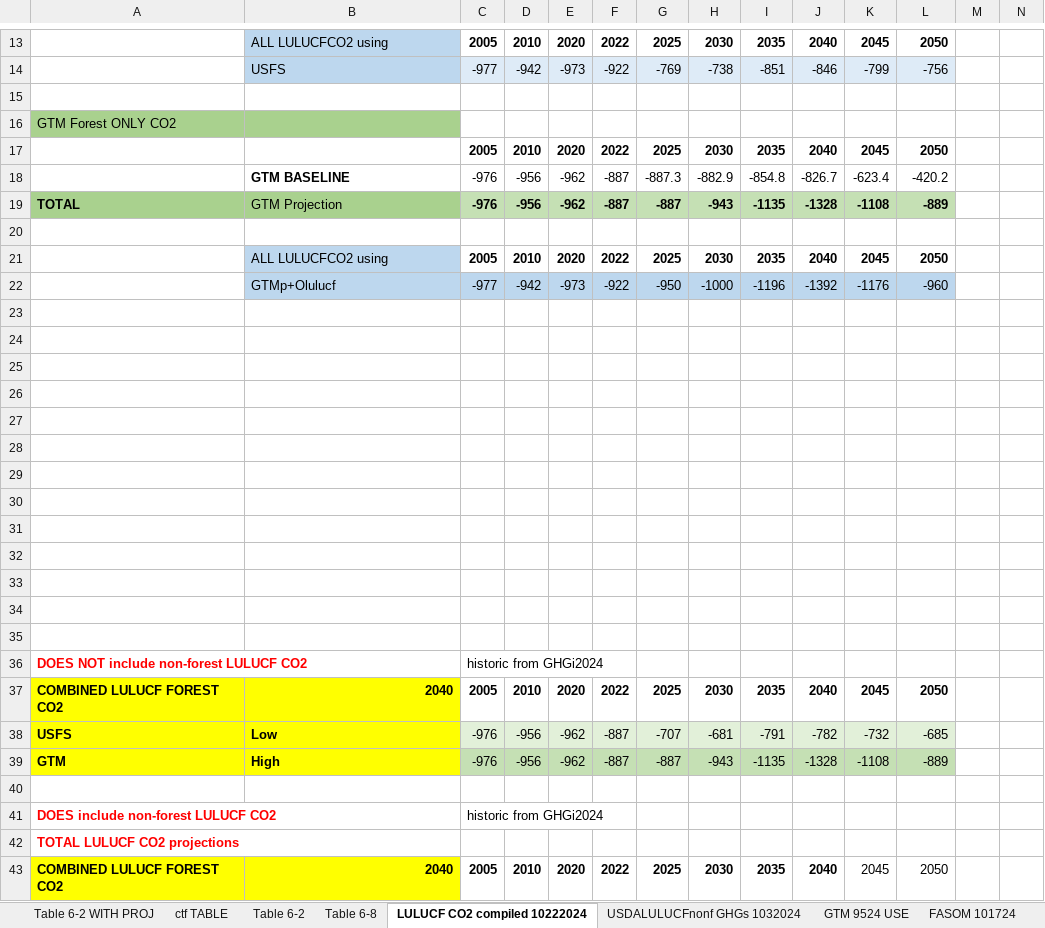
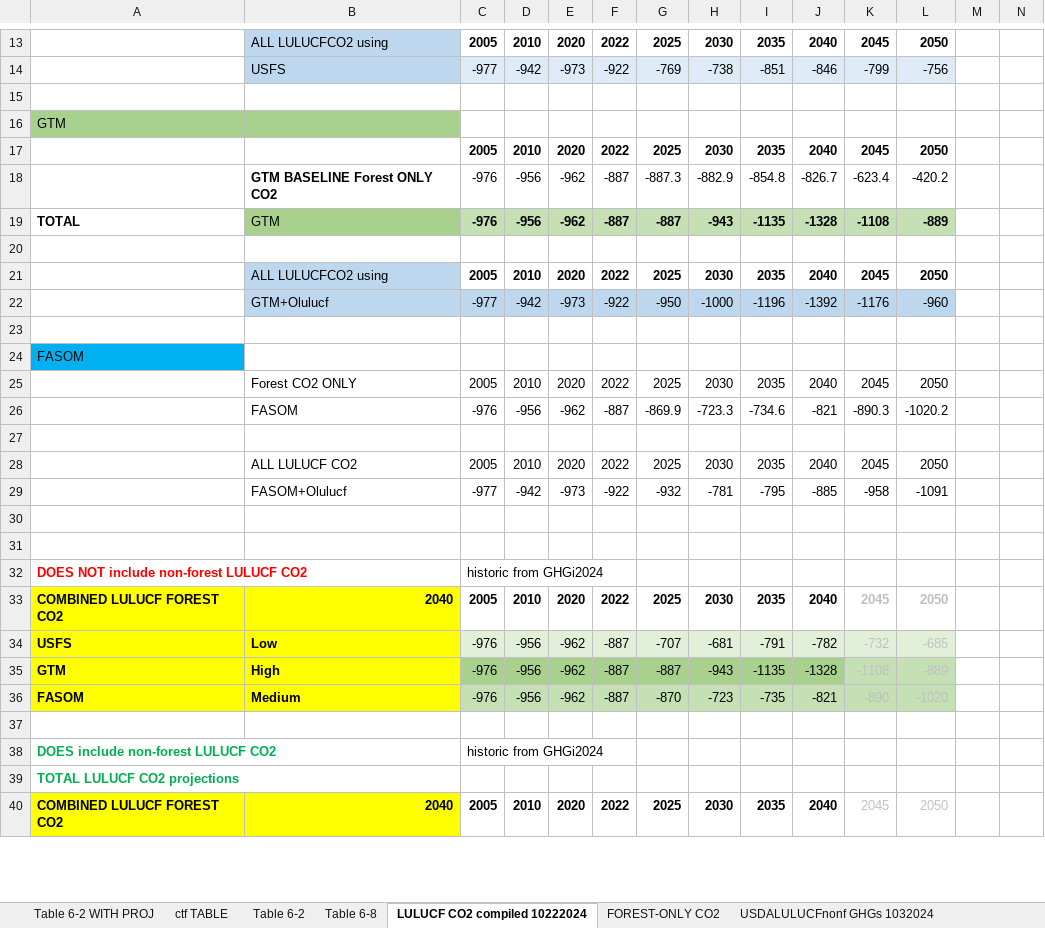
Before and after one commit to mobro-git/BTR, an Excel workbook: data-extra/USDA NFS Raw Data/LULUCF projections DRAFT compilation FREEZE 10 22 2024.xlsx, sheet LULUCF CO2 compiled 10222024, drawn as a sheet; only a part is shown, gaps mark what is left out; values as stored, in another font and other column widths than the file's, no borders; charts and pictures not drawn; removed rows and columns are numbered as before the commit, all else as after; the diff covers the shown part only; the diff names each change by its address in the sheet, - before the commit and + after, or states it on an @@ line.

Commit message:
added FASOM lulucf

```diff
--- a/data-extra/USDA NFS Raw Data/LULUCF projections DRAFT compilation FREEZE 10 22 2024.xlsx (sheet LULUCF CO2 compiled 10222024)
+++ b/data-extra/USDA NFS Raw Data/LULUCF projections DRAFT compilation FREEZE 10 22 2024.xlsx (sheet LULUCF CO2 compiled 10222024)
+sheet tab: FOREST-ONLY CO2
-A16: GTM Forest ONLY CO2
+A16: GTM
-B18: GTM BASELINE
+B18: GTM BASELINE Forest ONLY CO2
-A19 fill: #A9D18E
+A19 fill: none
-B19: GTM Projection
+B19: GTM
-B22: GTMp+Olulucf
+B22: GTM+Olulucf
+row 24: FASOM
+row 25:  | Forest CO2 ONLY | 2005 | 2010 | 2020 | 2022 | 2025 | 2030 | 2035 | 2040 | 2045 | 2050
+row 26:  | FASOM | -976 | -956 | -962 | -887 | -869.9 | -723.3 | -734.6 | -821 | -890.3 | -1020.2
-row 28: (empty)
+row 28:  | ALL LULUCF CO2 | 2005 | 2010 | 2020 | 2022 | 2025 | 2030 | 2035 | 2040 | 2045 | 2050
-row 29: (empty)
+row 29:  | FASOM+Olulucf | -977 | -942 | -973 | -922 | -932 | -781 | -795 | -885 | -958 | -1091
-row 27: (empty)
-row 28: (empty)
-row 29: (empty)
-row 30: (empty)
-row 31: (empty)
-row 32: (empty)
-row 33: (empty)
-K33:L35 text colour: black
+K33:L35 text colour: #BFBFBF
-C35:J35 fill: #C5E0B4
+C35:J35 fill: #A9D18E
+row 36: FASOM | Medium | -976 | -956 | -962 | -887 | -870 | -723 | -735 | -821 | -890 | -1020
-A38:A39 text colour: #FF0000
+A38:A39 text colour: #00B050
-K40:L40 text colour: black
+K40:L40 text colour: #BFBFBF
```
Also changed, not shown: 12 edited cells and cell formats elsewhere in this sheet, formulas that keep their value, charts or pictures, data-extra/USDA NFS Raw Data/LULUCF projections DRAFT compilation 10 23 2024.xlsx, 6 other files.
